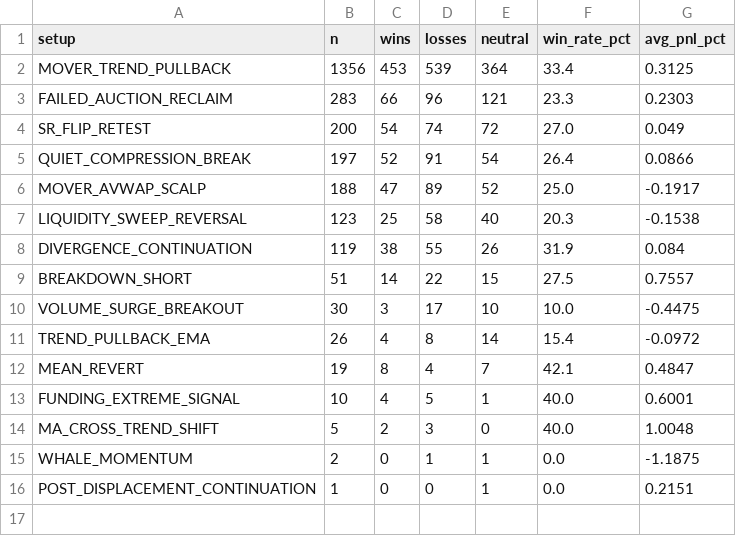
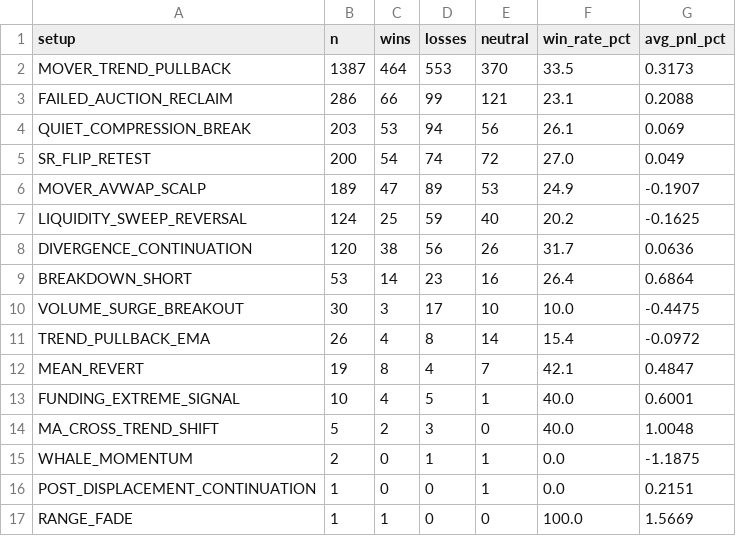
Before and after one commit to mkmk749278/360-v2, a CSV file: monitor/report/analysis/performance_setup.csv, drawn as a sheet.

```diff
--- a/monitor/report/analysis/performance_setup.csv
+++ b/monitor/report/analysis/performance_setup.csv
@@ -1,10 +1,10 @@
 setup,n,wins,losses,neutral,win_rate_pct,avg_pnl_pct
-MOVER_TREND_PULLBACK,1356,453,539,364,33.4,0.3125
-FAILED_AUCTION_RECLAIM,283,66,96,121,23.3,0.2303
+MOVER_TREND_PULLBACK,1387,464,553,370,33.5,0.3173
+FAILED_AUCTION_RECLAIM,286,66,99,121,23.1,0.2088
+QUIET_COMPRESSION_BREAK,203,53,94,56,26.1,0.069
 SR_FLIP_RETEST,200,54,74,72,27.0,0.049
-QUIET_COMPRESSION_BREAK,197,52,91,54,26.4,0.0866
-MOVER_AVWAP_SCALP,188,47,89,52,25.0,-0.1917
-LIQUIDITY_SWEEP_REVERSAL,123,25,58,40,20.3,-0.1538
-DIVERGENCE_CONTINUATION,119,38,55,26,31.9,0.084
-BREAKDOWN_SHORT,51,14,22,15,27.5,0.7557
+MOVER_AVWAP_SCALP,189,47,89,53,24.9,-0.1907
+LIQUIDITY_SWEEP_REVERSAL,124,25,59,40,20.2,-0.1625
+DIVERGENCE_CONTINUATION,120,38,56,26,31.7,0.0636
+BREAKDOWN_SHORT,53,14,23,16,26.4,0.6864
 VOLUME_SURGE_BREAKOUT,30,3,17,10,10.0,-0.4475
@@ -16 +16,2 @@ WHALE_MOMENTUM,2,0,1,1,0.0,-1.1875
 POST_DISPLACEMENT_CONTINUATION,1,0,0,1,0.0,0.2151
+RANGE_FADE,1,1,0,0,100.0,1.5669
```
Also changed, not shown: 11 other files.
